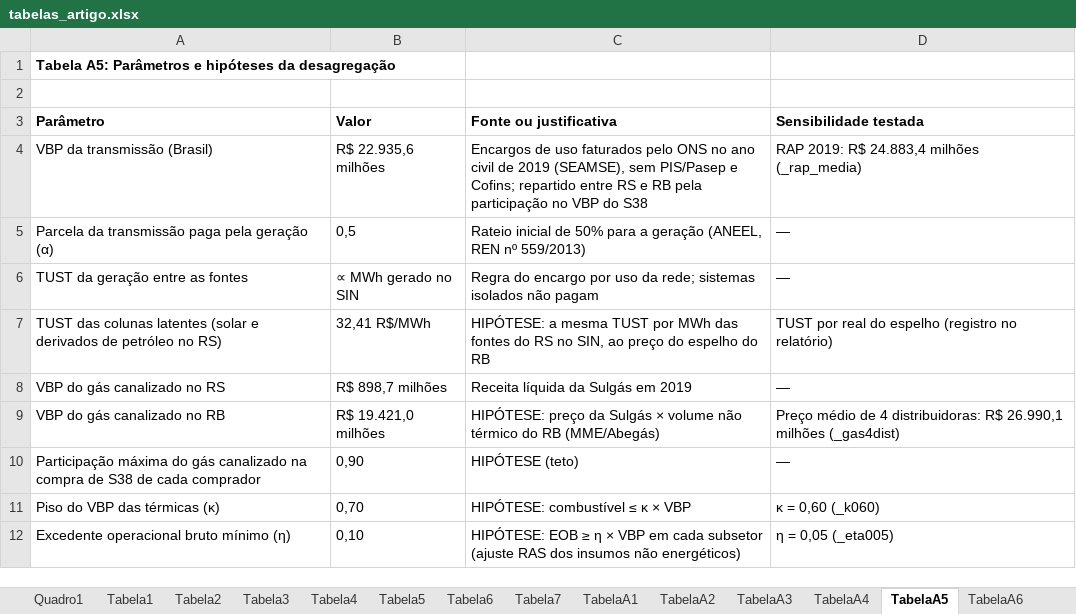
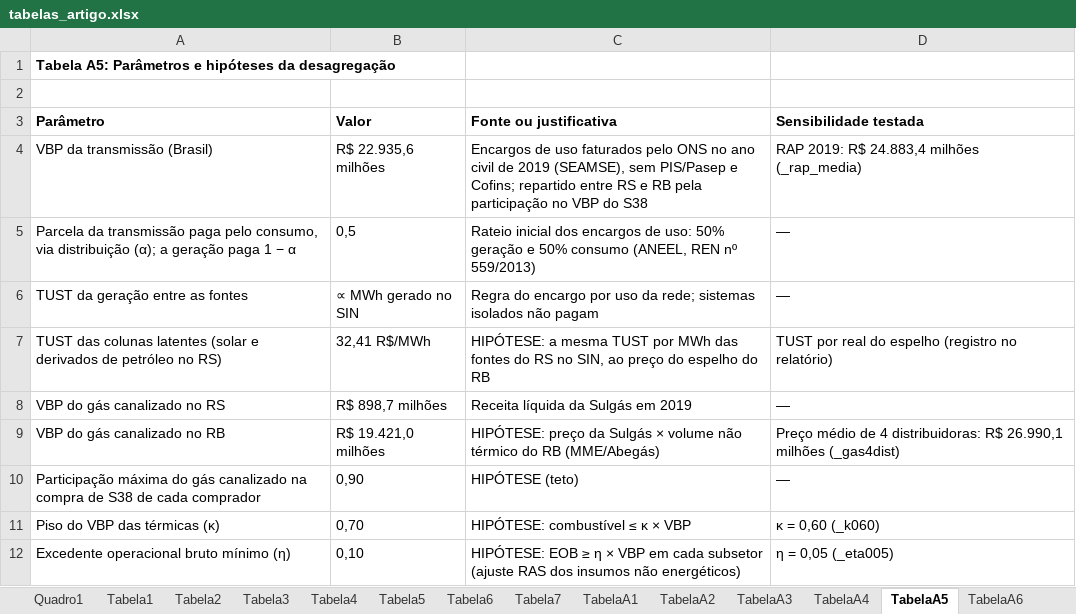
Before and after one commit to FranciscoArejano/MIP-desagregacao, an Excel workbook: artigo/tabelas/tabelas_artigo.xlsx, sheet TabelaA5, drawn as a sheet; only a part is shown; values as stored, in another font and other column widths than the file's, no borders; the diff names each change by its address in the sheet, - before the commit and + after, or states it on an @@ line.

```diff
--- a/artigo/tabelas/tabelas_artigo.xlsx (sheet TabelaA5)
+++ b/artigo/tabelas/tabelas_artigo.xlsx (sheet TabelaA5)
-A5 (Parâmetro): …transmissão paga pela geração (α)
+A5 (Parâmetro): …transmissão paga pelo consumo, via distribuição (α); a geração paga 1 − α
-C5 (Fonte ou justificativa): Rateio inicial de 50% para a geração (ANEEL, REN…
+C5 (Fonte ou justificativa): Rateio inicial dos encargos de uso: 50% geração e 50% consumo (ANEEL, REN…
```
Also changed, not shown: resultados/rodada05/simulacoes_v04.xlsx, 8 other files.
